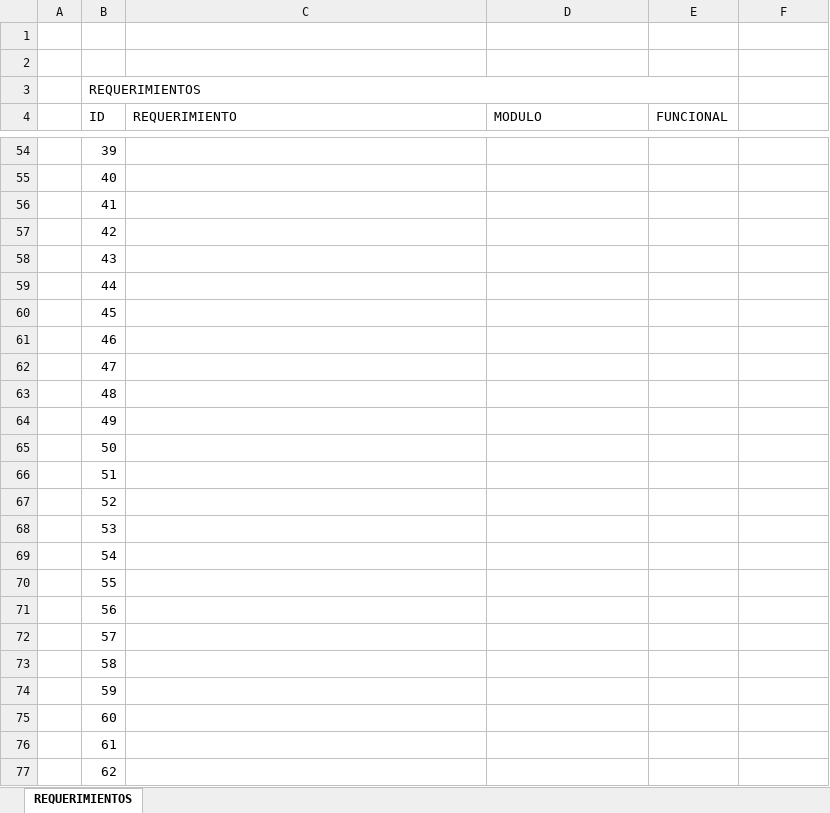
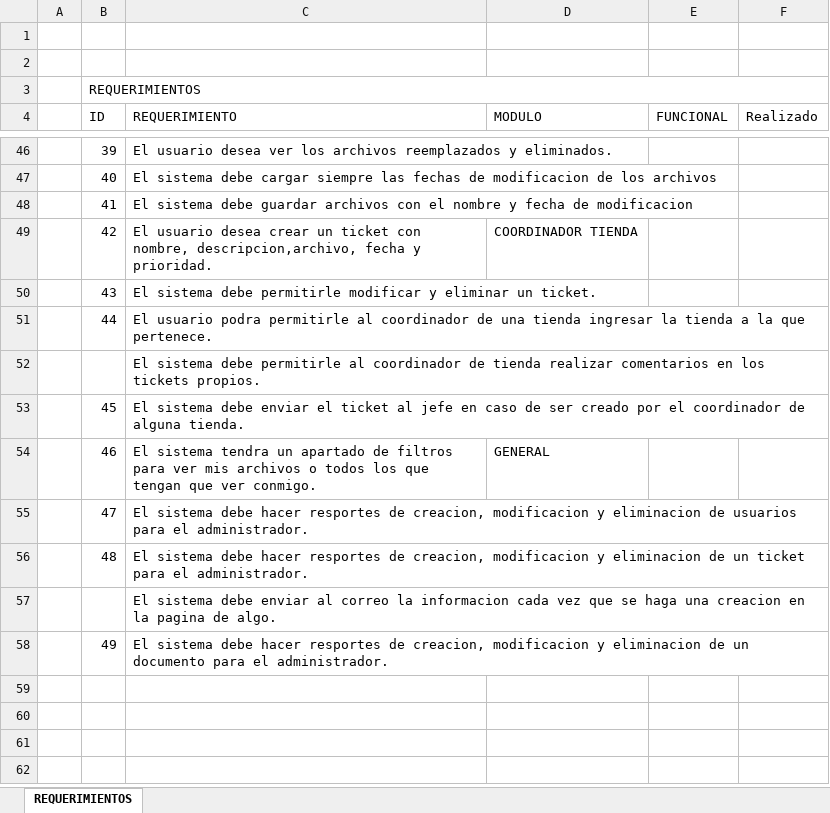
Before and after one commit to Cordoba18/grupotdm_admin, an Excel workbook: Requerimientos.xlsx, sheet REQUERIMIENTOS, drawn as a sheet; only a part is shown, gaps mark what is left out; values as stored, in another font and other column widths than the file's, no cell formats; removed rows and columns are numbered as before the commit, all else as after; the diff covers the shown part only; the diff names each change by its address in the sheet, - before the commit and + after, or states it on an @@ line.

```diff
--- a/Requerimientos.xlsx (sheet REQUERIMIENTOS)
+++ b/Requerimientos.xlsx (sheet REQUERIMIENTOS)
-B3:E3 merged
+B3:F3 merged
-F4: (empty)
+F4: Realizado
-C46 (REQUERIMIENTO): (empty)
+C46 (REQUERIMIENTO): El usuario desea ver los archivos reemplazados y eliminados.
-C47 (REQUERIMIENTO): (empty)
+C47 (REQUERIMIENTO): El sistema debe cargar siempre las fechas de modificacion de los archivos
-C48 (REQUERIMIENTO): (empty)
+C48 (REQUERIMIENTO): El sistema debe guardar archivos con el nombre y fecha de modificacion
-C49 (REQUERIMIENTO): (empty)
+C49 (REQUERIMIENTO): El usuario desea crear un ticket con nombre, descripcion,archivo, fecha y prioridad.
-D49 (MODULO): (empty)
+D49 (MODULO): COORDINADOR TIENDA
-C50 (REQUERIMIENTO): (empty)
+C50 (REQUERIMIENTO): El sistema debe permitirle modificar y eliminar un ticket.
-C51 (REQUERIMIENTO): (empty)
+C51 (REQUERIMIENTO): El usuario podra permitirle al coordinador de una tienda ingresar la tienda a la que pertenece.
+row 52:  |  | El sistema debe permitirle al coordinador de tienda realizar comentarios en los tickets propios.
-C53 (REQUERIMIENTO): (empty)
+C53 (REQUERIMIENTO): El sistema debe enviar el ticket al jefe en caso de ser creado por el coordinador de alguna tienda.
-C54 (REQUERIMIENTO): (empty)
+C54 (REQUERIMIENTO): El sistema tendra un apartado de filtros para ver mis archivos o todos los que tengan que ver conmigo.
-D54 (MODULO): (empty)
+D54 (MODULO): GENERAL
-C55 (REQUERIMIENTO): (empty)
+C55 (REQUERIMIENTO): El sistema debe hacer resportes de creacion, modificacion y eliminacion de usuarios para el administrador.
-C56 (REQUERIMIENTO): (empty)
+C56 (REQUERIMIENTO): El sistema debe hacer resportes de creacion, modificacion y eliminacion de un ticket para el administrador.
+row 57:  |  | El sistema debe enviar al correo la informacion cada vez que se haga una creacion en la pagina de algo.
-C58 (REQUERIMIENTO): (empty)
+C58 (REQUERIMIENTO): El sistema debe hacer resportes de creacion, modificacion y eliminacion de un documento para el administrador.
-row 65:  | 50
-row 66:  | 51
-row 67:  | 52
-row 68:  | 53
-row 69:  | 54
-row 70:  | 55
-row 71:  | 56
-row 72:  | 57
-row 73:  | 58
-row 74:  | 59
-row 75:  | 60
-row 76:  | 61
-row 77:  | 62
```
Also changed, not shown: 2 added rows, 28 removed rows and 48 edited cells elsewhere in this sheet, cell formats, 2 other files.
